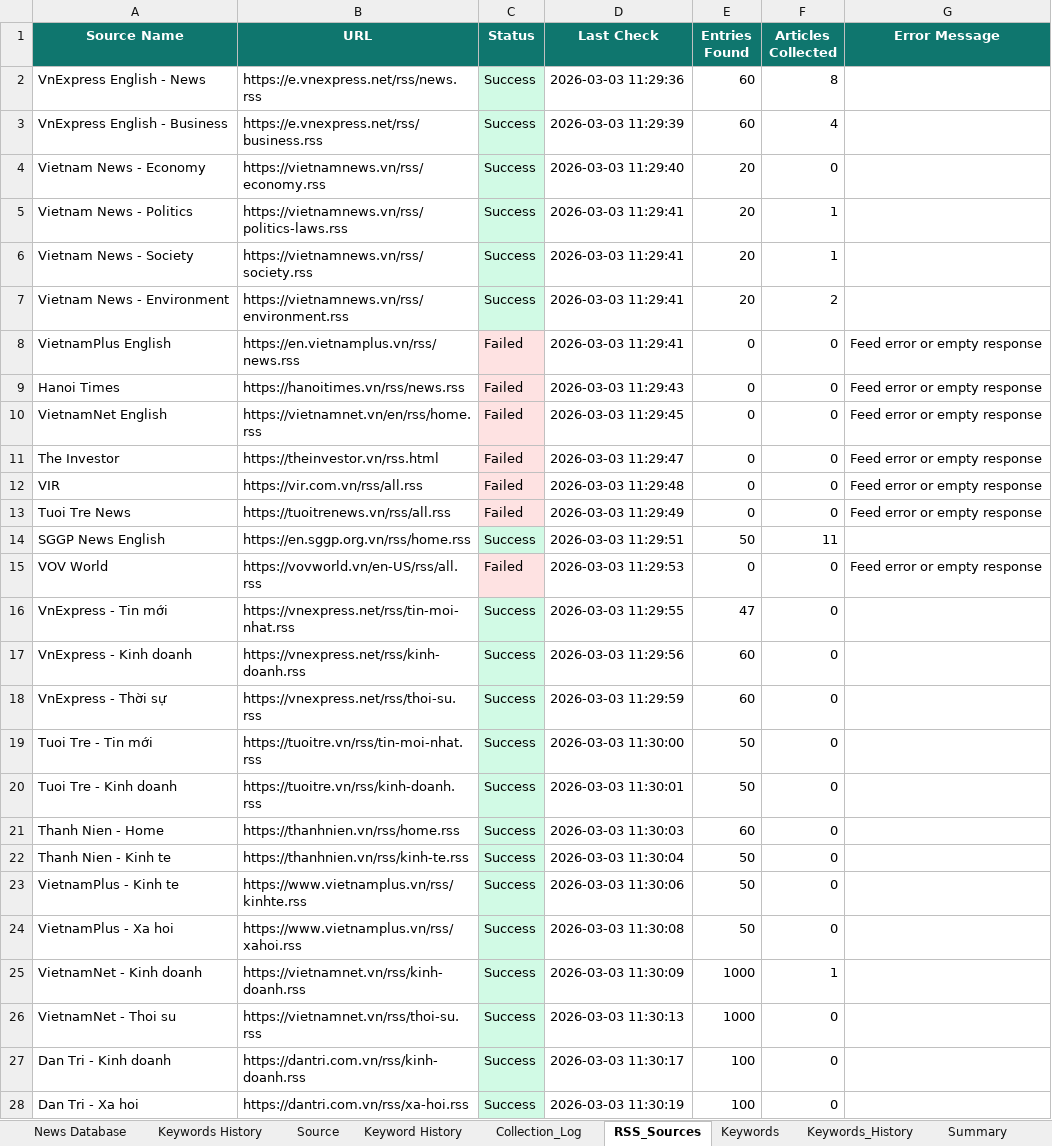
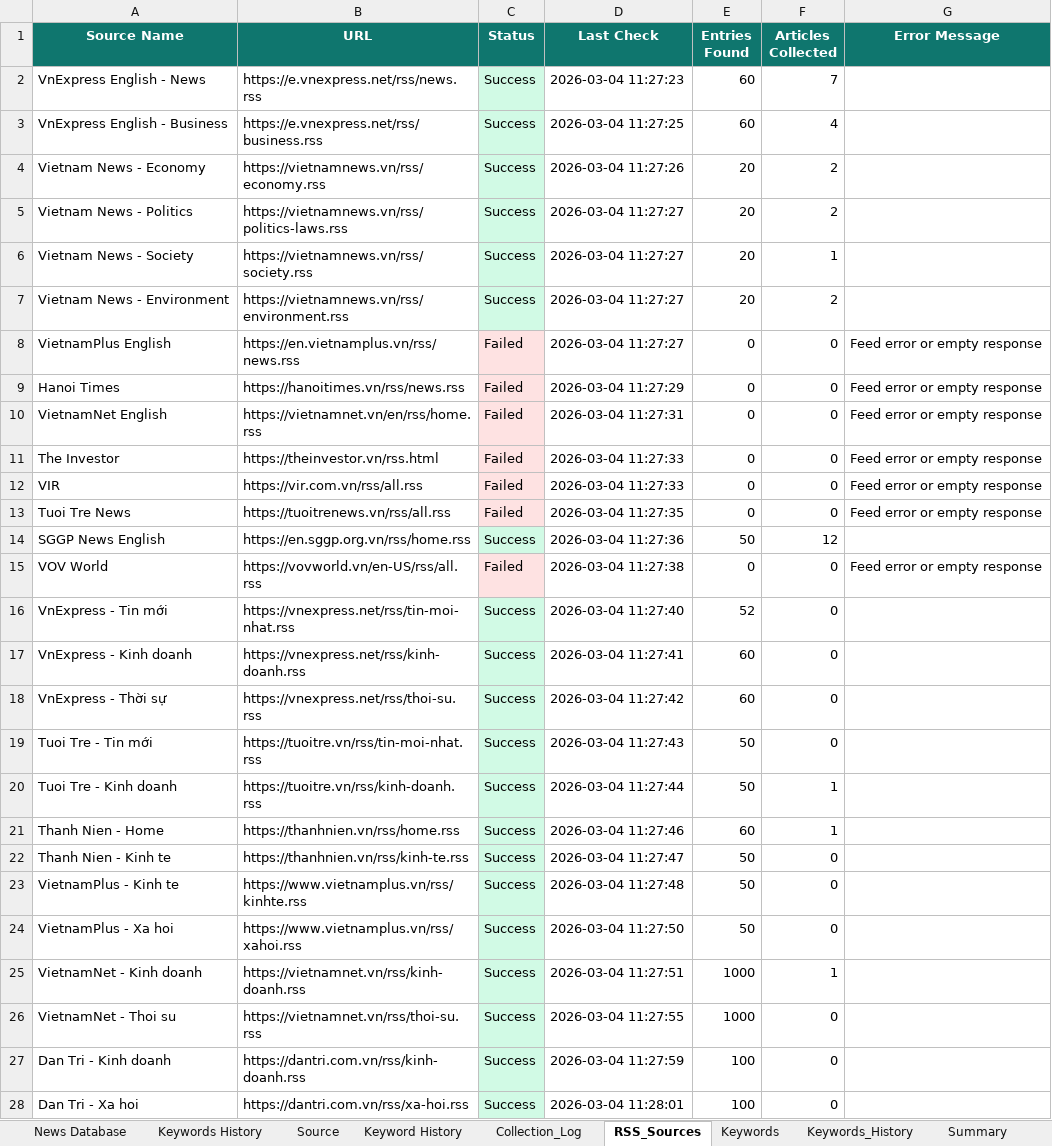
Before and after one commit to hms4792/vietnam-infra-news, an Excel workbook: data/database/Vietnam_Infra_News_Database_Final.xlsx, sheet RSS_Sources, drawn as a sheet; only a part is shown; values as stored, in another font and other column widths than the file's, no borders; the diff covers the shown part only; the diff names each change by its address in the sheet, - before the commit and + after, or states it on an @@ line.

```diff
--- a/data/database/Vietnam_Infra_News_Database_Final.xlsx (sheet RSS_Sources)
+++ b/data/database/Vietnam_Infra_News_Database_Final.xlsx (sheet RSS_Sources)
-D2 (Last Check): 2026-03-03 11:29:36
+D2 (Last Check): 2026-03-04 11:27:23
-F2 (Articles Collected): 8
+F2 (Articles Collected): 7
-D3 (Last Check): 2026-03-03 11:29:39
+D3 (Last Check): 2026-03-04 11:27:25
-D4 (Last Check): 2026-03-03 11:29:40
+D4 (Last Check): 2026-03-04 11:27:26
-F4 (Articles Collected): 0
+F4 (Articles Collected): 2
-D5:D8 (Last Check): 2026-03-03 11:29:41
+D5:D8 (Last Check): 2026-03-04 11:27:27
-F5 (Articles Collected): 1
+F5 (Articles Collected): 2
-D9 (Last Check): 2026-03-03 11:29:43
+D9 (Last Check): 2026-03-04 11:27:29
-D10 (Last Check): 2026-03-03 11:29:45
+D10 (Last Check): 2026-03-04 11:27:31
-D11 (Last Check): 2026-03-03 11:29:47
+D11 (Last Check): 2026-03-04 11:27:33
-D12 (Last Check): 2026-03-03 11:29:48
+D12 (Last Check): 2026-03-04 11:27:33
-D13 (Last Check): 2026-03-03 11:29:49
+D13 (Last Check): 2026-03-04 11:27:35
-D14 (Last Check): 2026-03-03 11:29:51
+D14 (Last Check): 2026-03-04 11:27:36
-F14 (Articles Collected): 11
+F14 (Articles Collected): 12
-D15 (Last Check): 2026-03-03 11:29:53
+D15 (Last Check): 2026-03-04 11:27:38
-D16 (Last Check): 2026-03-03 11:29:55
+D16 (Last Check): 2026-03-04 11:27:40
-E16 (Entries Found): 47
+E16 (Entries Found): 52
-D17 (Last Check): 2026-03-03 11:29:56
+D17 (Last Check): 2026-03-04 11:27:41
-D18 (Last Check): 2026-03-03 11:29:59
+D18 (Last Check): 2026-03-04 11:27:42
-D19 (Last Check): 2026-03-03 11:30:00
+D19 (Last Check): 2026-03-04 11:27:43
-D20 (Last Check): 2026-03-03 11:30:01
+D20 (Last Check): 2026-03-04 11:27:44
-F20:F21 (Articles Collected): 0
+F20:F21 (Articles Collected): 1
-D21 (Last Check): 2026-03-03 11:30:03
+D21 (Last Check): 2026-03-04 11:27:46
-D22 (Last Check): 2026-03-03 11:30:04
+D22 (Last Check): 2026-03-04 11:27:47
-D23 (Last Check): 2026-03-03 11:30:06
+D23 (Last Check): 2026-03-04 11:27:48
-D24 (Last Check): 2026-03-03 11:30:08
+D24 (Last Check): 2026-03-04 11:27:50
-D25 (Last Check): 2026-03-03 11:30:09
+D25 (Last Check): 2026-03-04 11:27:51
-D26 (Last Check): 2026-03-03 11:30:13
+D26 (Last Check): 2026-03-04 11:27:55
-D27 (Last Check): 2026-03-03 11:30:17
+D27 (Last Check): 2026-03-04 11:27:59
-D28 (Last Check): 2026-03-03 11:30:19
+D28 (Last Check): 2026-03-04 11:28:01
```
Also changed, not shown: 14 edited cells elsewhere in this sheet, sheet News Database, sheet Keywords_History, sheet Collection_Log, sheet Summary.
